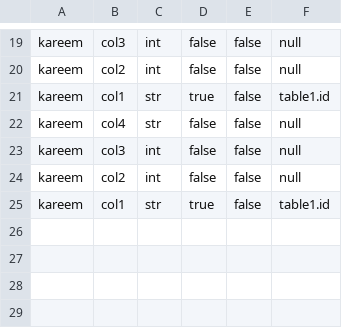
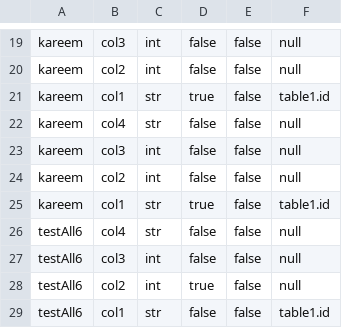
Before and after one commit to Hossam-Hazem/DB-Project, a CSV file: data/metadata.csv, drawn as a sheet; only a part is shown, gaps mark what is left out; the diff names each change by its address in the sheet, - before the commit and + after, or states it on an @@ line.

Commit message:
Dummy data

```diff
--- a/data/metadata.csv
+++ b/data/metadata.csv
+row 26: testAll6 | col4 | str | false | false | null
+row 27: testAll6 | col3 | int | false | false | null
+row 28: testAll6 | col2 | int | true | false | null
+row 29: testAll6 | col1 | str | false | false | table1.id
```
Also changed, not shown: 5 other files.
